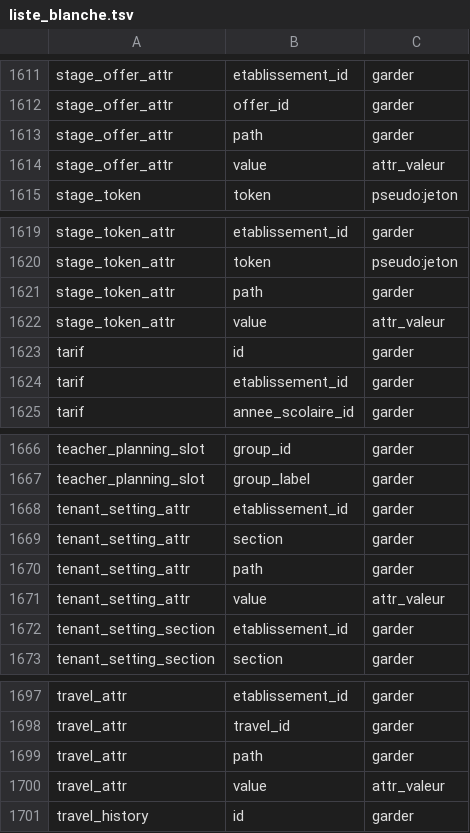
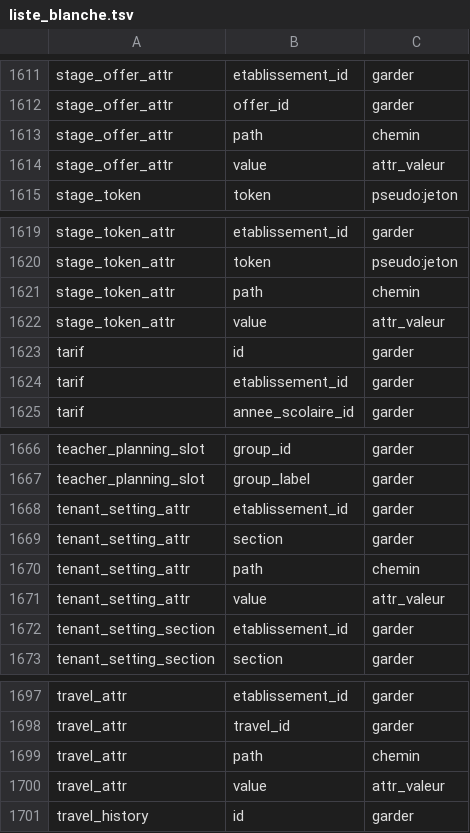
Before and after one commit to Fl0jfk/ScolIA, a TSV file: ent-rust/crates/ent-reprise/donnees/liste_blanche.tsv, drawn as a sheet; only a part is shown, gaps mark what is left out; the diff covers the shown part only.

```diff
--- a/ent-rust/crates/ent-reprise/donnees/liste_blanche.tsv
+++ b/ent-rust/crates/ent-reprise/donnees/liste_blanche.tsv
@@ -1612,3 +1612,3 @@ stage_offer_attr	etablissement_id	garder
 stage_offer_attr	offer_id	garder
-stage_offer_attr	path	garder
+stage_offer_attr	path	chemin
 stage_offer_attr	value	attr_valeur
@@ -1620,3 +1620,3 @@ stage_token_attr	etablissement_id	garder
 stage_token_attr	token	pseudo:jeton
-stage_token_attr	path	garder
+stage_token_attr	path	chemin
 stage_token_attr	value	attr_valeur
@@ -1669,3 +1669,3 @@ tenant_setting_attr	etablissement_id	garder
 tenant_setting_attr	section	garder
-tenant_setting_attr	path	garder
+tenant_setting_attr	path	chemin
 tenant_setting_attr	value	attr_valeur
@@ -1698,3 +1698,3 @@ travel_attr	etablissement_id	garder
 travel_attr	travel_id	garder
-travel_attr	path	garder
+travel_attr	path	chemin
 travel_attr	value	attr_valeur
```
Also changed, not shown: 3 added rows and 10 edited cells elsewhere in this file, ent-rust/crates/ent-reprise/donnees/schema_attendu.tsv, 20 other files.
